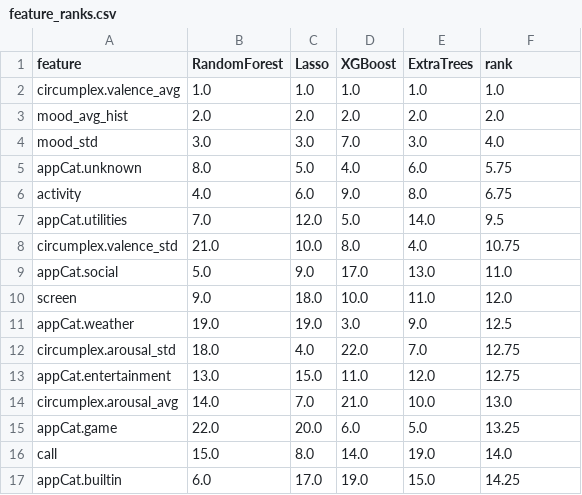
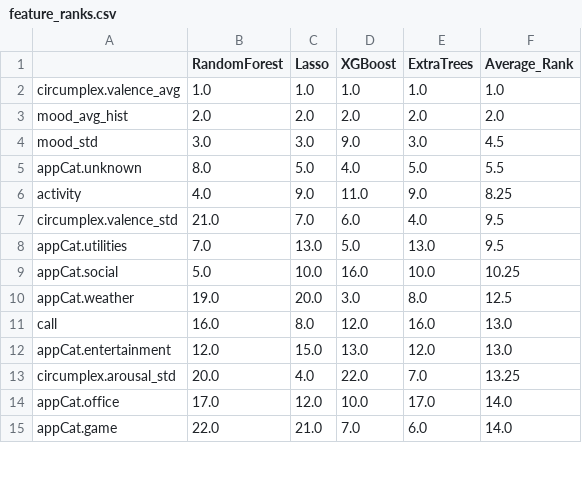
Before and after one commit to sebastiaanbroos/DMT, a CSV file: feature_ranks.csv, drawn as a sheet; only a part is shown; the diff covers the shown part only.

```diff
--- a/feature_ranks.csv
+++ b/feature_ranks.csv
@@ -1,17 +1,15 @@
-feature,RandomForest,Lasso,XGBoost,ExtraTrees,rank
+,RandomForest,Lasso,XGBoost,ExtraTrees,Average_Rank
 circumplex.valence_avg,1.0,1.0,1.0,1.0,1.0
 mood_avg_hist,2.0,2.0,2.0,2.0,2.0
-mood_std,3.0,3.0,7.0,3.0,4.0
-appCat.unknown,8.0,5.0,4.0,6.0,5.75
-activity,4.0,6.0,9.0,8.0,6.75
-appCat.utilities,7.0,12.0,5.0,14.0,9.5
-circumplex.valence_std,21.0,10.0,8.0,4.0,10.75
-appCat.social,5.0,9.0,17.0,13.0,11.0
-screen,9.0,18.0,10.0,11.0,12.0
-appCat.weather,19.0,19.0,3.0,9.0,12.5
-circumplex.arousal_std,18.0,4.0,22.0,7.0,12.75
-appCat.entertainment,13.0,15.0,11.0,12.0,12.75
-circumplex.arousal_avg,14.0,7.0,21.0,10.0,13.0
-appCat.game,22.0,20.0,6.0,5.0,13.25
-call,15.0,8.0,14.0,19.0,14.0
-appCat.builtin,6.0,17.0,19.0,15.0,14.25
+mood_std,3.0,3.0,9.0,3.0,4.5
+appCat.unknown,8.0,5.0,4.0,5.0,5.5
+activity,4.0,9.0,11.0,9.0,8.25
+circumplex.valence_std,21.0,7.0,6.0,4.0,9.5
+appCat.utilities,7.0,13.0,5.0,13.0,9.5
+appCat.social,5.0,10.0,16.0,10.0,10.25
+appCat.weather,19.0,20.0,3.0,8.0,12.5
+call,16.0,8.0,12.0,16.0,13.0
+appCat.entertainment,12.0,15.0,13.0,12.0,13.0
+circumplex.arousal_std,20.0,4.0,22.0,7.0,13.25
+appCat.office,17.0,12.0,10.0,17.0,14.0
+appCat.game,22.0,21.0,7.0,6.0,14.0
```
Also changed, not shown: 5 added rows, 2 removed rows and 14 edited cells elsewhere in this file, data/daily_removed_incomplete_moods_imputated.csv, data/data_after_fe.csv, 7 other files.
